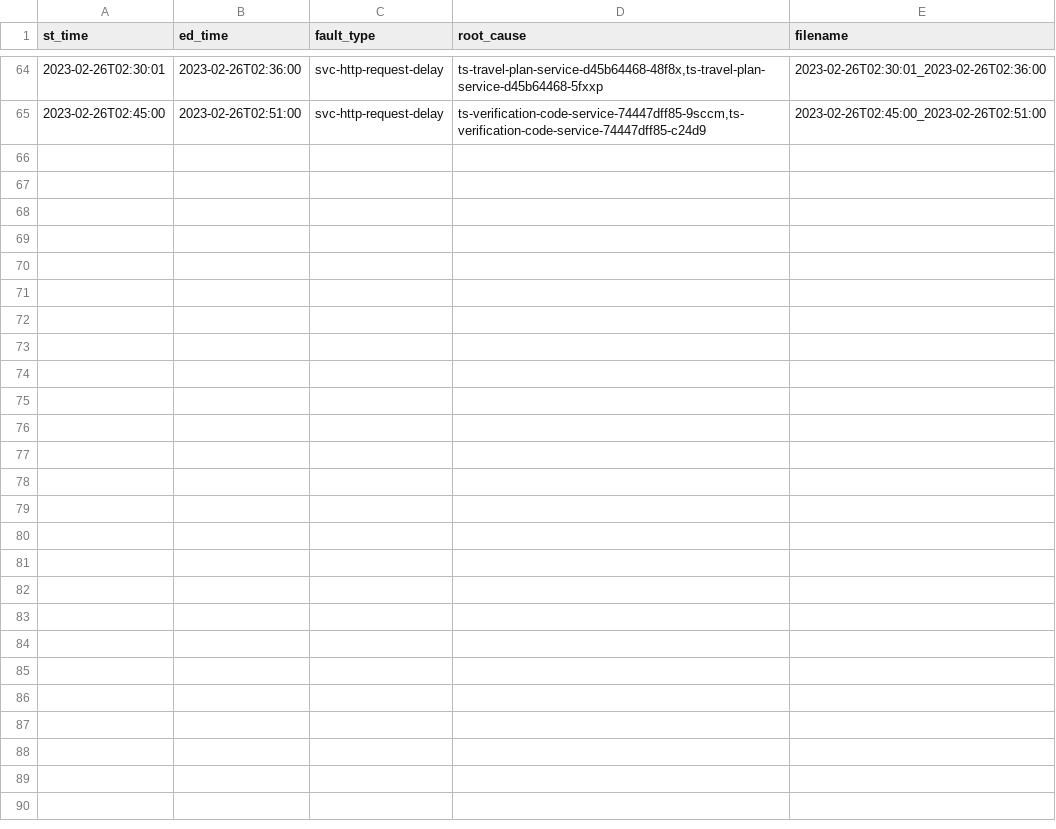
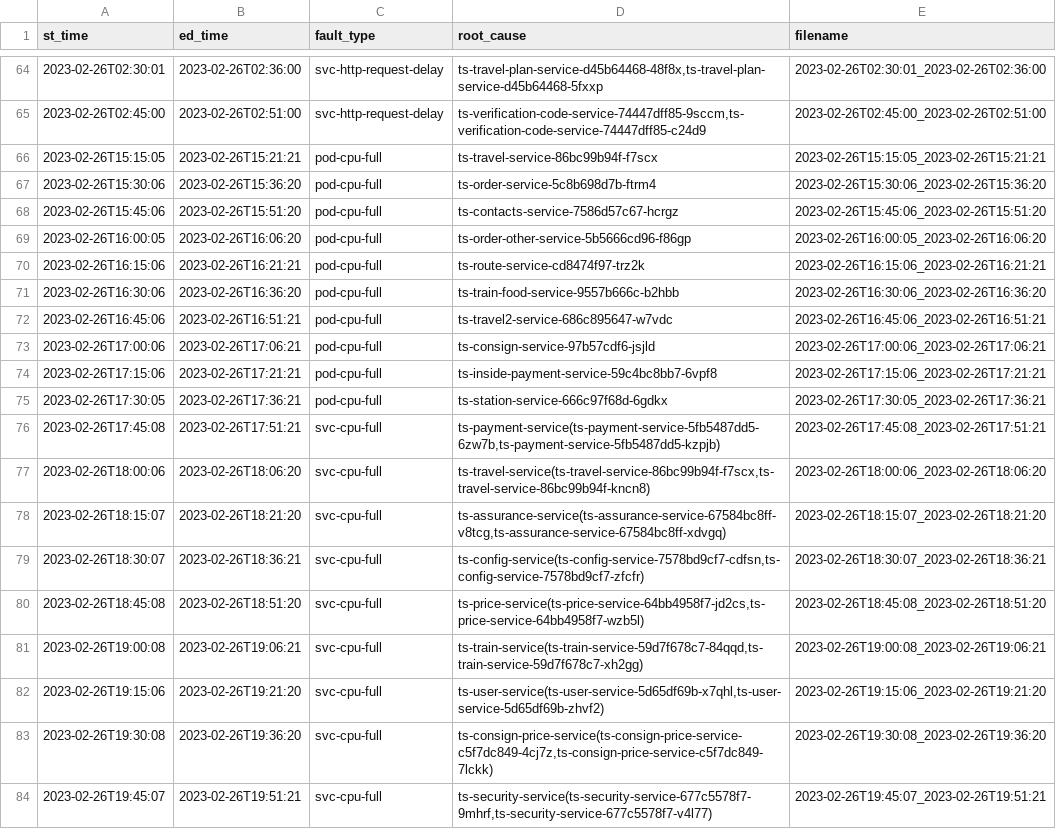
Before and after one commit to zbcdd/collect, a CSV file: records/2023-02-all.csv, drawn as a sheet; only a part is shown, gaps mark what is left out.

Commit message:
Add records.

```diff
--- a/records/2023-02-all.csv
+++ b/records/2023-02-all.csv
@@ -65 +65,20 @@ st_time,ed_time,fault_type,root_cause,filename
 2023-02-26T02:45:00,2023-02-26T02:51:00,svc-http-request-delay,"ts-verification-code-service-74447dff85-9sccm,ts-verification-code-service-74447dff85-c24d9",2023-02-26T02:45:00_2023-02-26T02:51:00
+2023-02-26T15:15:05,2023-02-26T15:21:21,pod-cpu-full,ts-travel-service-86bc99b94f-f7scx,2023-02-26T15:15:05_2023-02-26T15:21:21
+2023-02-26T15:30:06,2023-02-26T15:36:20,pod-cpu-full,ts-order-service-5c8b698d7b-ftrm4,2023-02-26T15:30:06_2023-02-26T15:36:20
+2023-02-26T15:45:06,2023-02-26T15:51:20,pod-cpu-full,ts-contacts-service-7586d57c67-hcrgz,2023-02-26T15:45:06_2023-02-26T15:51:20
+2023-02-26T16:00:05,2023-02-26T16:06:20,pod-cpu-full,ts-order-other-service-5b5666cd96-f86gp,2023-02-26T16:00:05_2023-02-26T16:06:20
+2023-02-26T16:15:06,2023-02-26T16:21:21,pod-cpu-full,ts-route-service-cd8474f97-trz2k,2023-02-26T16:15:06_2023-02-26T16:21:21
+2023-02-26T16:30:06,2023-02-26T16:36:20,pod-cpu-full,ts-train-food-service-9557b666c-b2hbb,2023-02-26T16:30:06_2023-02-26T16:36:20
+2023-02-26T16:45:06,2023-02-26T16:51:21,pod-cpu-full,ts-travel2-service-686c895647-w7vdc,2023-02-26T16:45:06_2023-02-26T16:51:21
+2023-02-26T17:00:06,2023-02-26T17:06:21,pod-cpu-full,ts-consign-service-97b57cdf6-jsjld,2023-02-26T17:00:06_2023-02-26T17:06:21
+2023-02-26T17:15:06,2023-02-26T17:21:21,pod-cpu-full,ts-inside-payment-service-59c4bc8bb7-6vpf8,2023-02-26T17:15:06_2023-02-26T17:21:21
+2023-02-26T17:30:05,2023-02-26T17:36:21,pod-cpu-full,ts-station-service-666c97f68d-6gdkx,2023-02-26T17:30:05_2023-02-26T17:36:21
+2023-02-26T17:45:08,2023-02-26T17:51:21,svc-cpu-full,"ts-payment-service(ts-payment-service-5fb5487dd5-6zw7b,ts-payment-service-5fb5487dd5-kzpjb)",2023-02-26T17:45:08_2023-02-26T17:51:21
+2023-02-26T18:00:06,2023-02-26T18:06:20,svc-cpu-full,"ts-travel-service(ts-travel-service-86bc99b94f-f7scx,ts-travel-service-86bc99b94f-kncn8)",2023-02-26T18:00:06_2023-02-26T18:06:20
+2023-02-26T18:15:07,2023-02-26T18:21:20,svc-cpu-full,"ts-assurance-service(ts-assurance-service-67584bc8ff-v8tcg,ts-assurance-service-67584bc8ff-xdvgq)",2023-02-26T18:15:07_2023-02-26T18:21:20
+2023-02-26T18:30:07,2023-02-26T18:36:21,svc-cpu-full,"ts-config-service(ts-config-service-7578bd9cf7-cdfsn,ts-config-service-7578bd9cf7-zfcfr)",2023-02-26T18:30:07_2023-02-26T18:36:21
+2023-02-26T18:45:08,2023-02-26T18:51:20,svc-cpu-full,"ts-price-service(ts-price-service-64bb4958f7-jd2cs,ts-price-service-64bb4958f7-wzb5l)",2023-02-26T18:45:08_2023-02-26T18:51:20
+2023-02-26T19:00:08,2023-02-26T19:06:21,svc-cpu-full,"ts-train-service(ts-train-service-59d7f678c7-84qqd,ts-train-service-59d7f678c7-xh2gg)",2023-02-26T19:00:08_2023-02-26T19:06:21
+2023-02-26T19:15:06,2023-02-26T19:21:20,svc-cpu-full,"ts-user-service(ts-user-service-5d65df69b-x7qhl,ts-user-service-5d65df69b-zhvf2)",2023-02-26T19:15:06_2023-02-26T19:21:20
+2023-02-26T19:30:08,2023-02-26T19:36:20,svc-cpu-full,"ts-consign-price-service(ts-consign-price-service-c5f7dc849-4cj7z,ts-consign-price-service-c5f7dc849-7lckk)",2023-02-26T19:30:08_2023-02-26T19:36:20
+2023-02-26T19:45:07,2023-02-26T19:51:21,svc-cpu-full,"ts-security-service(ts-security-service-677c5578f7-9mhrf,ts-security-service-677c5578f7-v4l77)",2023-02-26T19:45:07_2023-02-26T19:51:21
```
